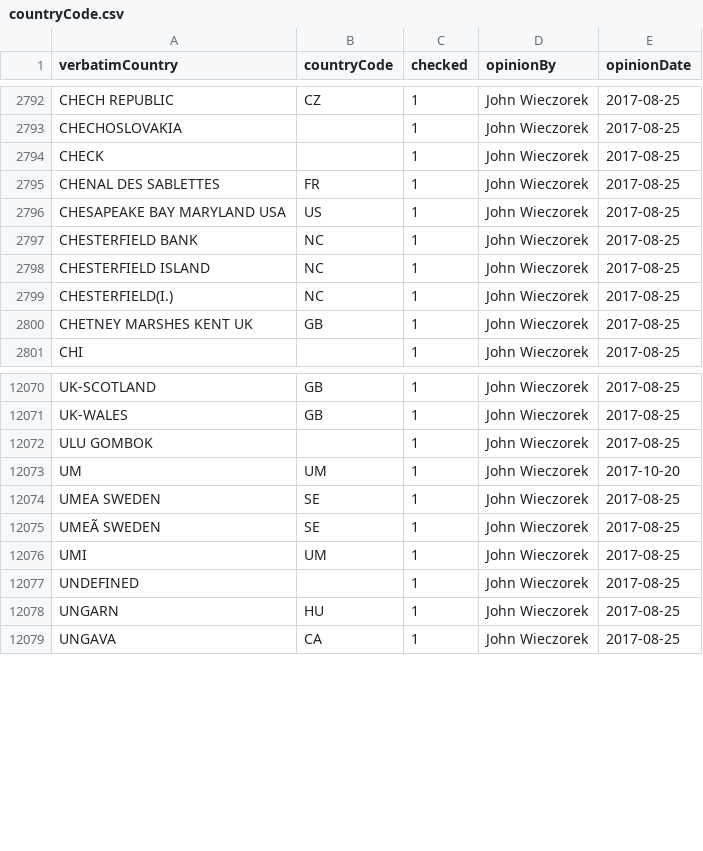
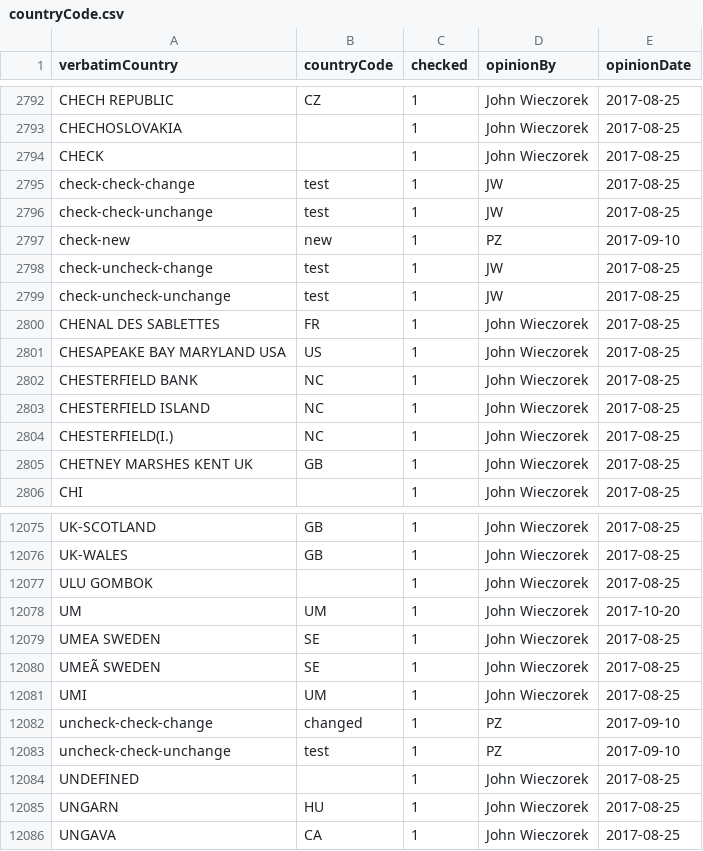
Before and after one commit to VertNet/DwCVocabs, a CSV file: vocabs/countryCode.csv, drawn as a sheet; only a part is shown, gaps mark what is left out.

```diff
--- a/vocabs/countryCode.csv
+++ b/vocabs/countryCode.csv
@@ -2794,2 +2794,7 @@
 "CHECK",,1,"John Wieczorek","2017-08-25"
+"check-check-change","test",1,"JW","2017-08-25"
+"check-check-unchange","test",1,"JW","2017-08-25"
+"check-new","new",1,"PZ","2017-09-10"
+"check-uncheck-change","test",1,"JW","2017-08-25"
+"check-uncheck-unchange","test",1,"JW","2017-08-25"
 "CHENAL DES SABLETTES","FR",1,"John Wieczorek","2017-08-25"
@@ -12076,2 +12081,4 @@
 "UMI","UM",1,"John Wieczorek","2017-08-25"
+"uncheck-check-change","changed",1,"PZ","2017-09-10"
+"uncheck-check-unchange","test",1,"PZ","2017-09-10"
 "UNDEFINED",,1,"John Wieczorek","2017-08-25"
```
Also changed, not shown: vocabs/identificationQualifier.csv, 6 other files.
